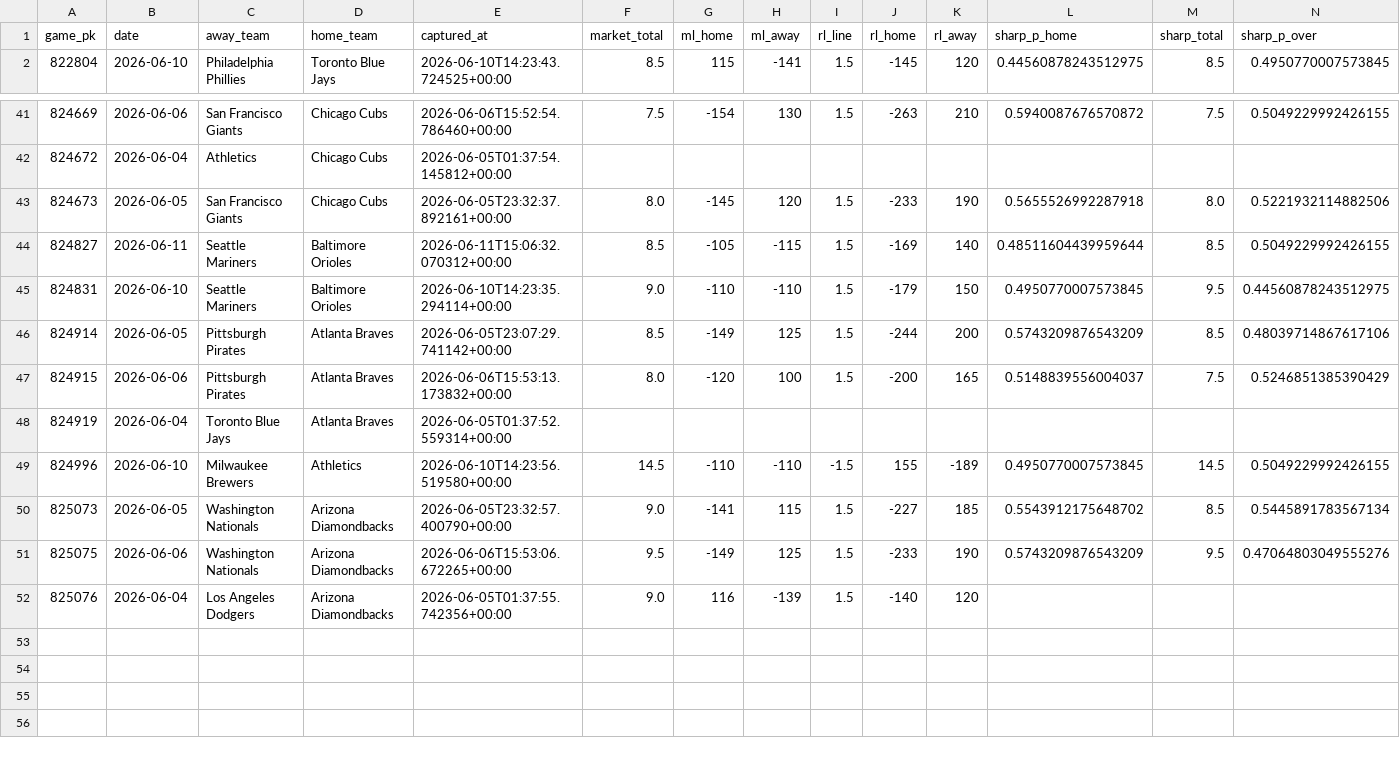
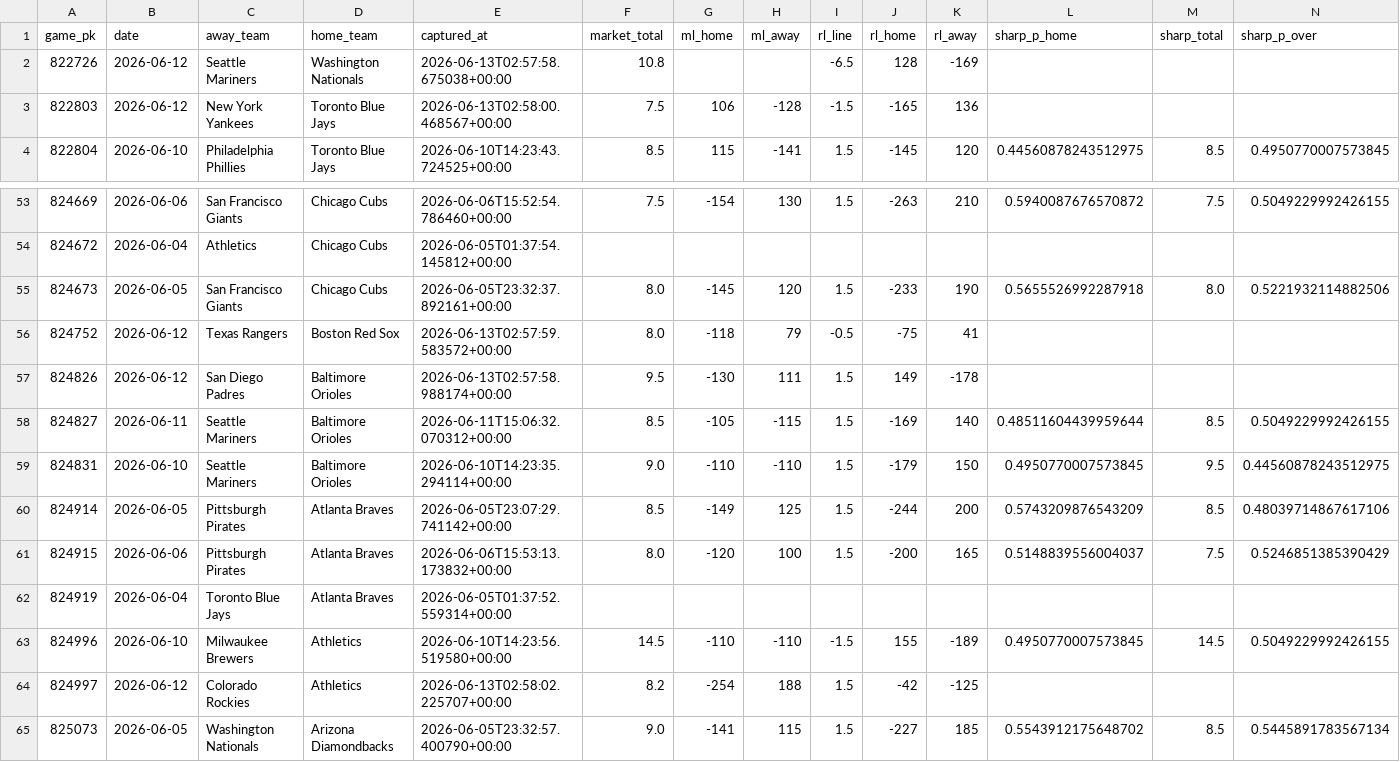
Before and after one commit to keefmlb/new-mlb, a CSV file: data/odds/closing_lines.csv, drawn as a sheet; only a part is shown, gaps mark what is left out; the shorter side is filled out with more unchanged rows; the diff covers the shown part only; the diff names each change by its address in the sheet, - before the commit and + after, or states it on an @@ line.

```diff
--- a/data/odds/closing_lines.csv
+++ b/data/odds/closing_lines.csv
+row 2: 822726 | 2026-06-12 | Seattle Mariners | Washington Nationals | 2026-06-13T02:57:58.675038+00:00 | 10.8 |  |  | -6.5 | 128 | -169
+row 3: 822803 | 2026-06-12 | New York Yankees | Toronto Blue Jays | 2026-06-13T02:58:00.468567+00:00 | 7.5 | 106 | -128 | -1.5 | -165 | 136
+row 56: 824752 | 2026-06-12 | Texas Rangers | Boston Red Sox | 2026-06-13T02:57:59.583572+00:00 | 8.0 | -118 | 79 | -0.5 | -75 | 41
+row 57: 824826 | 2026-06-12 | San Diego Padres | Baltimore Orioles | 2026-06-13T02:57:58.988174+00:00 | 9.5 | -130 | 111 | 1.5 | 149 | -178
+row 64: 824997 | 2026-06-12 | Colorado Rockies | Athletics | 2026-06-13T02:58:02.225707+00:00 | 8.2 | -254 | 188 | 1.5 | -42 | -125
```
Also changed, not shown: 10 added rows elsewhere in this file, 6 other files.
